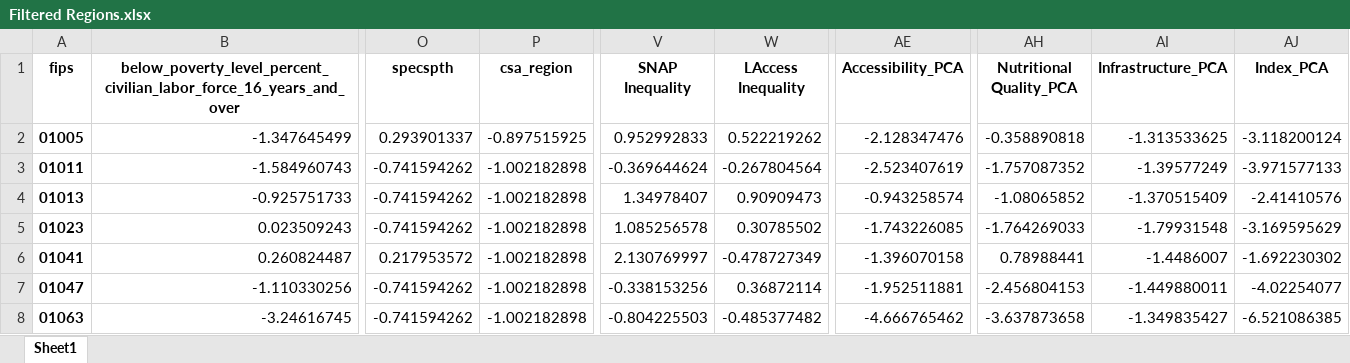
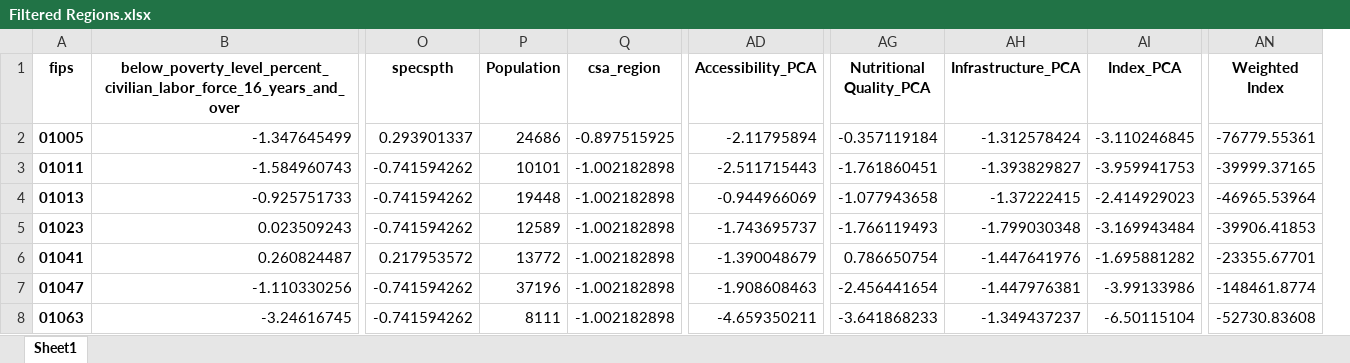
Before and after one commit to zacharyejohnson/AAEA-local-food-data-competition, an Excel workbook: Filtered Regions.xlsx, sheet Sheet1, drawn as a sheet; only a part is shown, gaps mark what is left out; values as stored, in another font and other column widths than the file's, no borders; removed rows and columns are numbered as before the commit, all else as after; the diff covers the shown part only; the diff names each change by its address in the sheet, - before the commit and + after, or states it on an @@ line.

```diff
--- a/Filtered Regions.xlsx (sheet Sheet1)
+++ b/Filtered Regions.xlsx (sheet Sheet1)
+column P (Population), rows 2-8: 24686 | 10101 | 19448 | 12589 | 13772 | 37196 | 8111
-column V (SNAP Inequality), rows 2-8: 0.952992833 | -0.369644624 | 1.34978407 | 1.085256578 | 2.130769997 | -0.338153256 | -0.804225503
-column W (LAccess Inequality), rows 2-8: 0.522219262 | -0.267804564 | 0.90909473 | 0.30785502 | -0.478727349 | 0.36872114 | -0.485377482
+column AN (Weighted Index), rows 2-8: -76779.55361 | -39999.37165 | -46965.53964 | -39906.41853 | -23355.67701 | -148461.8774 | -52730.83608
-AD2 (Accessibility_PCA): -2.128347476
+AD2 (Accessibility_PCA): -2.11795894
-AG2 (Nutritional Quality_PCA): -0.358890818
+AG2 (Nutritional Quality_PCA): -0.357119184
-AH2 (Infrastructure_PCA): -1.313533625
+AH2 (Infrastructure_PCA): -1.312578424
-AI2 (Index_PCA): -3.118200124
+AI2 (Index_PCA): -3.110246845
-AD3 (Accessibility_PCA): -2.523407619
+AD3 (Accessibility_PCA): -2.511715443
-AG3 (Nutritional Quality_PCA): -1.757087352
+AG3 (Nutritional Quality_PCA): -1.761860451
-AH3 (Infrastructure_PCA): -1.39577249
+AH3 (Infrastructure_PCA): -1.393829827
-AI3 (Index_PCA): -3.971577133
+AI3 (Index_PCA): -3.959941753
-AD4 (Accessibility_PCA): -0.943258574
+AD4 (Accessibility_PCA): -0.944966069
-AG4 (Nutritional Quality_PCA): -1.08065852
+AG4 (Nutritional Quality_PCA): -1.077943658
-AH4 (Infrastructure_PCA): -1.370515409
+AH4 (Infrastructure_PCA): -1.37222415
-AI4 (Index_PCA): -2.41410576
+AI4 (Index_PCA): -2.414929023
-AD5 (Accessibility_PCA): -1.743226085
+AD5 (Accessibility_PCA): -1.743695737
-AG5 (Nutritional Quality_PCA): -1.764269033
+AG5 (Nutritional Quality_PCA): -1.766119493
-AH5 (Infrastructure_PCA): -1.79931548
+AH5 (Infrastructure_PCA): -1.799030348
-AI5 (Index_PCA): -3.169595629
+AI5 (Index_PCA): -3.169943484
-AD6 (Accessibility_PCA): -1.396070158
+AD6 (Accessibility_PCA): -1.390048679
-AG6 (Nutritional Quality_PCA): 0.78988441
+AG6 (Nutritional Quality_PCA): 0.786650754
-AH6 (Infrastructure_PCA): -1.4486007
+AH6 (Infrastructure_PCA): -1.447641976
-AI6 (Index_PCA): -1.692230302
+AI6 (Index_PCA): -1.695881282
-AD7 (Accessibility_PCA): -1.952511881
+AD7 (Accessibility_PCA): -1.908608463
-AG7 (Nutritional Quality_PCA): -2.456804153
+AG7 (Nutritional Quality_PCA): -2.456441654
-AH7 (Infrastructure_PCA): -1.449880011
+AH7 (Infrastructure_PCA): -1.447976381
-AI7 (Index_PCA): -4.02254077
+AI7 (Index_PCA): -3.99133986
-AD8 (Accessibility_PCA): -4.666765462
+AD8 (Accessibility_PCA): -4.659350211
-AG8 (Nutritional Quality_PCA): -3.637873658
+AG8 (Nutritional Quality_PCA): -3.641868233
-AH8 (Infrastructure_PCA): -1.349835427
+AH8 (Infrastructure_PCA): -1.349437237
-AI8 (Index_PCA): -6.521086385
+AI8 (Index_PCA): -6.50115104
```
Also changed, not shown: 454 edited cells elsewhere in this sheet, 2 other files.
